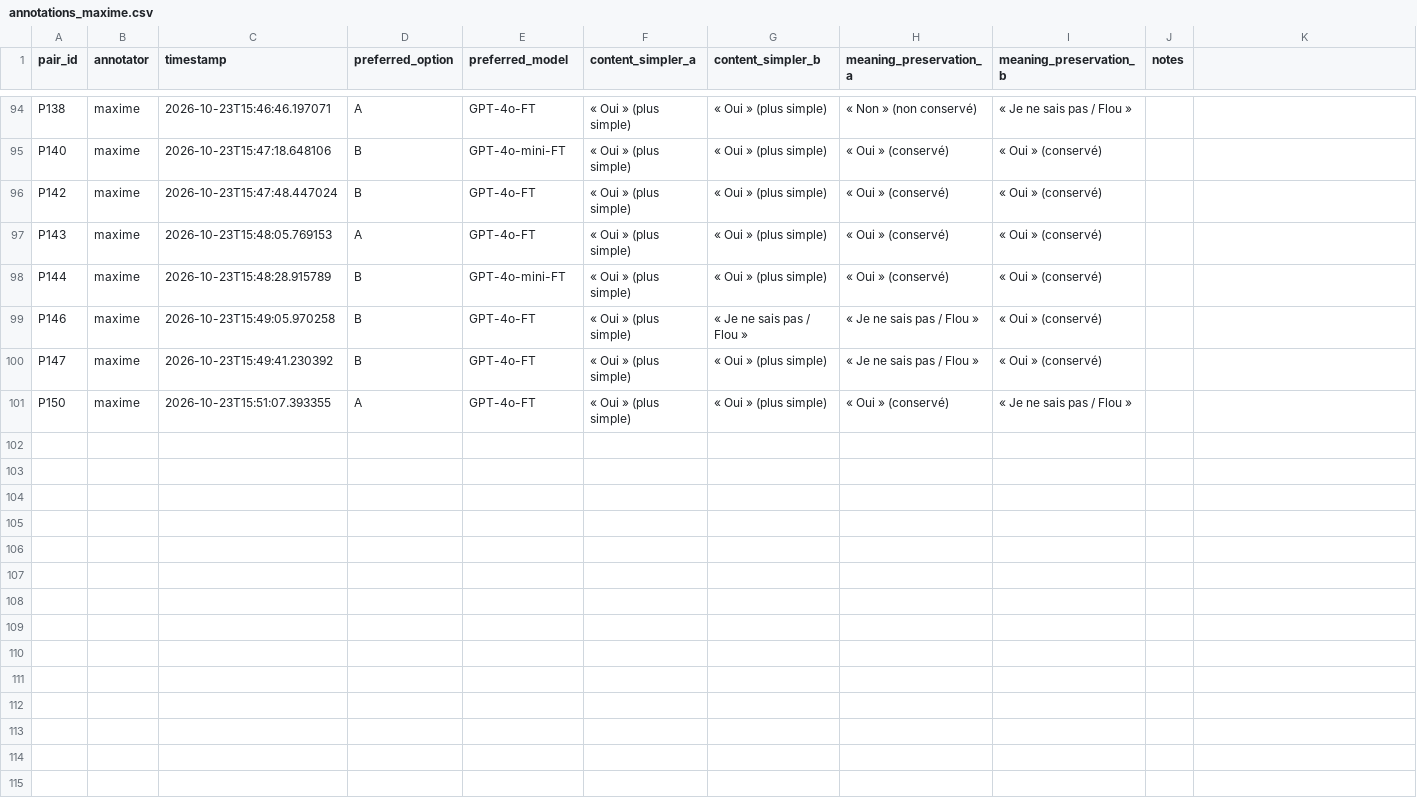
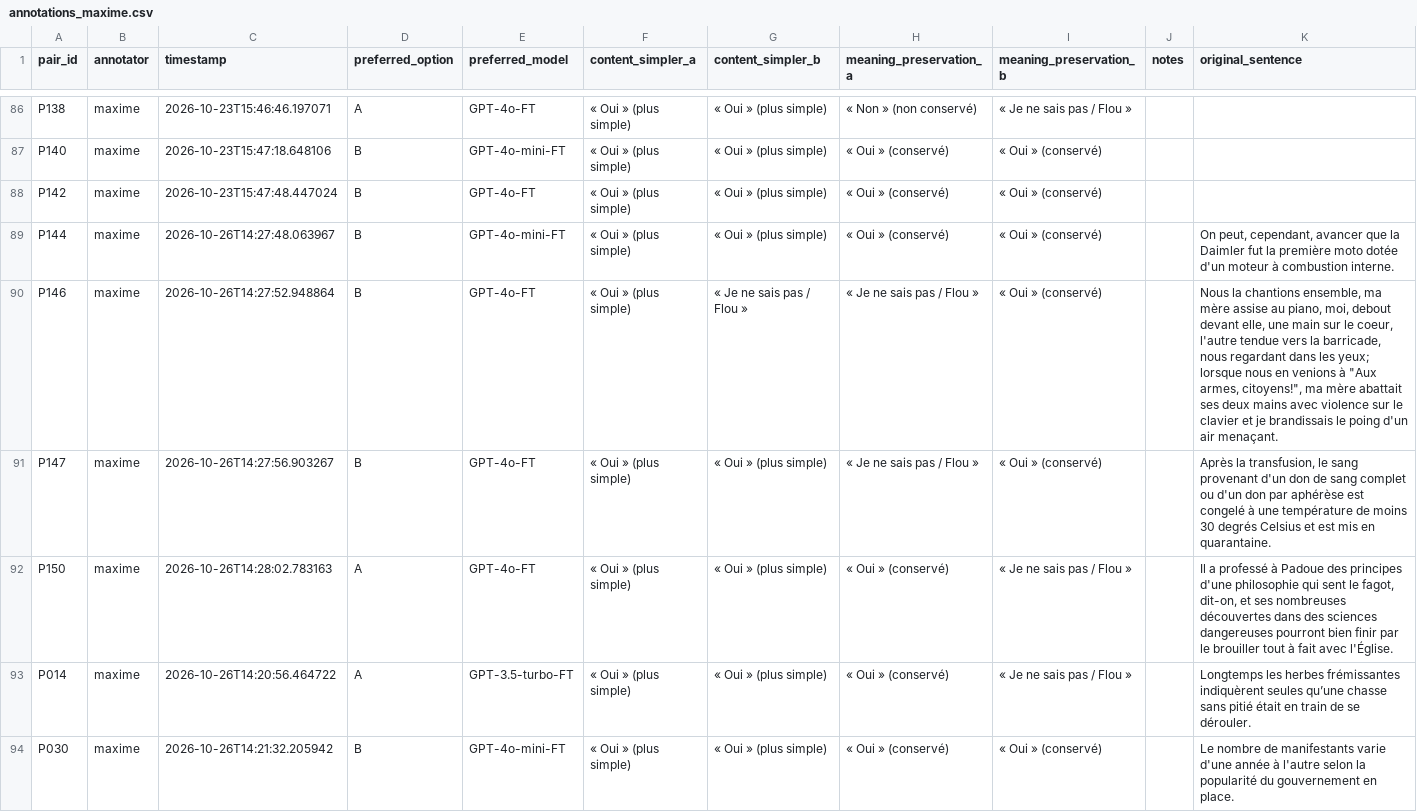
Before and after one commit to hjamet/LLM-Difficulty-Based-Recommendation, a CSV file: dmkd_additions/text_simplification/reviews/annotations_maxime.csv, drawn as a sheet; only a part is shown, gaps mark what is left out; the diff covers the shown part only.

Commit message:
data(reviews): annotate the 9 replaced pairs (Maxime)

```diff
--- a/dmkd_additions/text_simplification/reviews/annotations_maxime.csv
+++ b/dmkd_additions/text_simplification/reviews/annotations_maxime.csv
@@ -1 +1 @@
-pair_id,annotator,timestamp,preferred_option,preferred_model,content_simpler_a,content_simpler_b,meaning_preservation_a,meaning_preservation_b,notes
+pair_id,annotator,timestamp,preferred_option,preferred_model,content_simpler_a,content_simpler_b,meaning_preservation_a,meaning_preservation_b,notes,original_sentence
@@ -97,5 +89,6 @@ P142,maxime,2026-10-23T15:47:48.447024,B,GPT-4o-FT,« Oui » (plus simple),« Ou
-P143,maxime,2026-10-23T15:48:05.769153,A,GPT-4o-FT,« Oui » (plus simple),« Oui » (plus simple),« Oui » (conservé),« Oui » (conservé),
-P144,maxime,2026-10-23T15:48:28.915789,B,GPT-4o-mini-FT,« Oui » (plus simple),« Oui » (plus simple),« Oui » (conservé),« Oui » (conservé),
-P146,maxime,2026-10-23T15:49:05.970258,B,GPT-4o-FT,« Oui » (plus simple),« Je ne sais pas / Flou »,« Je ne sais pas / Flou »,« Oui » (conservé),
-P147,maxime,2026-10-23T15:49:41.230392,B,GPT-4o-FT,« Oui » (plus simple),« Oui » (plus simple),« Je ne sais pas / Flou »,« Oui » (conservé),
-P150,maxime,2026-10-23T15:51:07.393355,A,GPT-4o-FT,« Oui » (plus simple),« Oui » (plus simple),« Oui » (conservé),« Je ne sais pas / Flou »,
+P144,maxime,2026-10-26T14:27:48.063967,B,GPT-4o-mini-FT,« Oui » (plus simple),« Oui » (plus simple),« Oui » (conservé),« Oui » (conservé),,"On peut, cependant, avancer que la Daimler fut la première moto dotée d'un moteur à combustion interne."
+P146,maxime,2026-10-26T14:27:52.948864,B,GPT-4o-FT,« Oui » (plus simple),« Je ne sais pas / Flou »,« Je ne sais pas / Flou »,« Oui » (conservé),,"Nous la chantions ensemble, ma mère assise au piano, moi, debout devant elle, une main sur le coeur, l'autre tendue vers la barricade, nous regardant dans les yeux; lorsque nous en venions à ""Aux armes, citoyens!"", ma mère abattait ses deux mains avec violence sur le clavier et je brandissais le poing d'un air menaçant."
+P147,maxime,2026-10-26T14:27:56.903267,B,GPT-4o-FT,« Oui » (plus simple),« Oui » (plus simple),« Je ne sais pas / Flou »,« Oui » (conservé),,"Après la transfusion, le sang provenant d'un don de sang complet ou d'un don par aphérèse est congelé à une température de moins 30 degrés Celsius et est mis en quarantaine."
+P150,maxime,2026-10-26T14:28:02.783163,A,GPT-4o-FT,« Oui » (plus simple),« Oui » (plus simple),« Oui » (conservé),« Je ne sais pas / Flou »,,"Il a professé à Padoue des principes d'une philosophie qui sent le fagot, dit-on, et ses nombreuses découvertes dans des sciences dangereuses pourront bien finir par le brouiller tout à fait avec l'Église."
+P014,maxime,2026-10-26T14:20:56.464722,A,GPT-3.5-turbo-FT,« Oui » (plus simple),« Oui » (plus simple),« Oui » (conservé),« Je ne sais pas / Flou »,,Longtemps les herbes frémissantes indiquèrent seules qu’une chasse sans pitié était en train de se dérouler.
+P030,maxime,2026-10-26T14:21:32.205942,B,GPT-4o-mini-FT,« Oui » (plus simple),« Oui » (plus simple),« Oui » (conservé),« Oui » (conservé),,Le nombre de manifestants varie d'une année à l'autre selon la popularité du gouvernement en place.
```
Also changed, not shown: 7 added rows, 8 removed rows and 2 edited cells elsewhere in this file.
